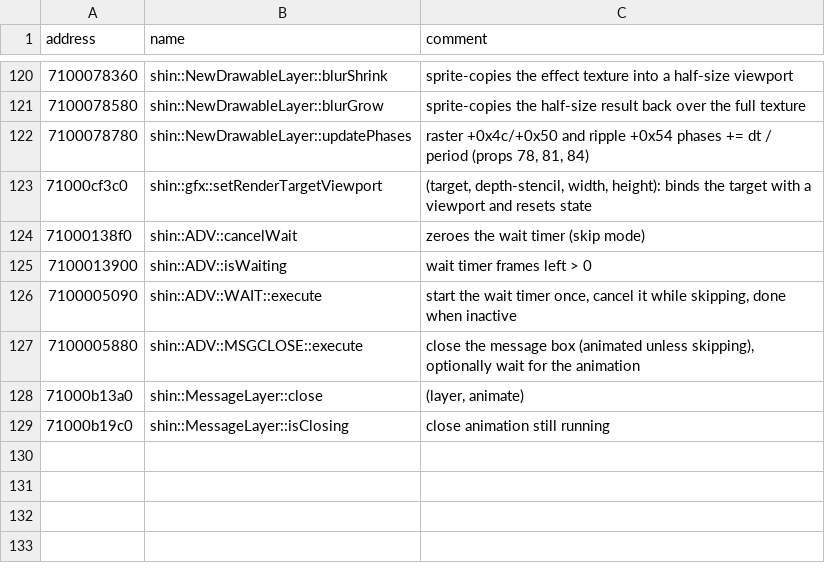
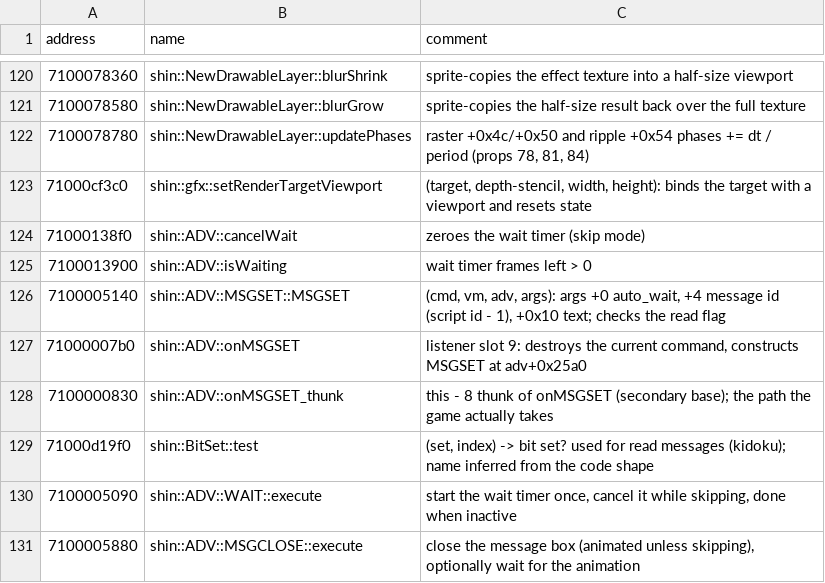
Before and after one commit to vVKamiVv/Open-Catbox-Project, a CSV file: research/re/manual_symbols.csv, drawn as a sheet; only a part is shown, gaps mark what is left out; the shorter side is filled out with more unchanged rows; the diff names each change by its address in the sheet, - before the commit and + after, or states it on an @@ line.

```diff
--- a/research/re/manual_symbols.csv
+++ b/research/re/manual_symbols.csv
+row 126: 7100005140 | shin::ADV::MSGSET::MSGSET | (cmd, vm, adv, args): args +0 auto_wait, +4 message id (script id - 1), +0x10 text; checks the read flag
+row 127: 71000007b0 | shin::ADV::onMSGSET | listener slot 9: destroys the current command, constructs MSGSET at adv+0x25a0
+row 128: 7100000830 | shin::ADV::onMSGSET_thunk | this - 8 thunk of onMSGSET (secondary base); the path the game actually takes
+row 129: 71000d19f0 | shin::BitSet::test | (set, index) -> bit set? used for read messages (kidoku); name inferred from the code shape
```
Also changed, not shown: 3 other files.
